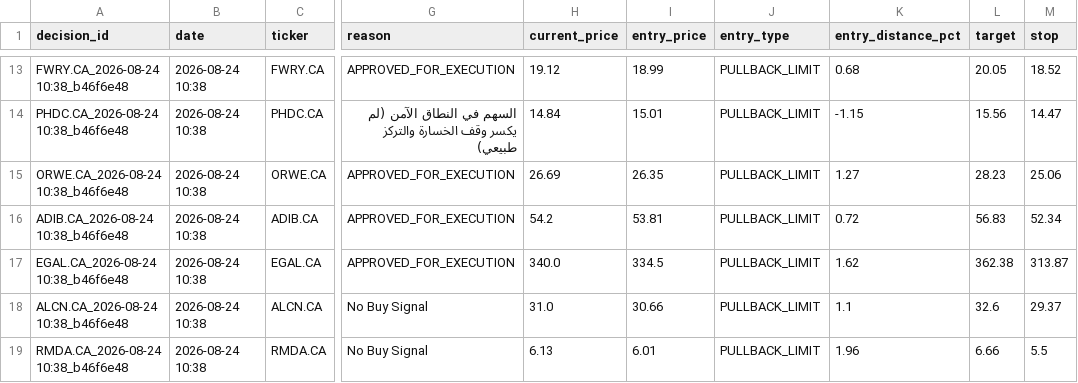
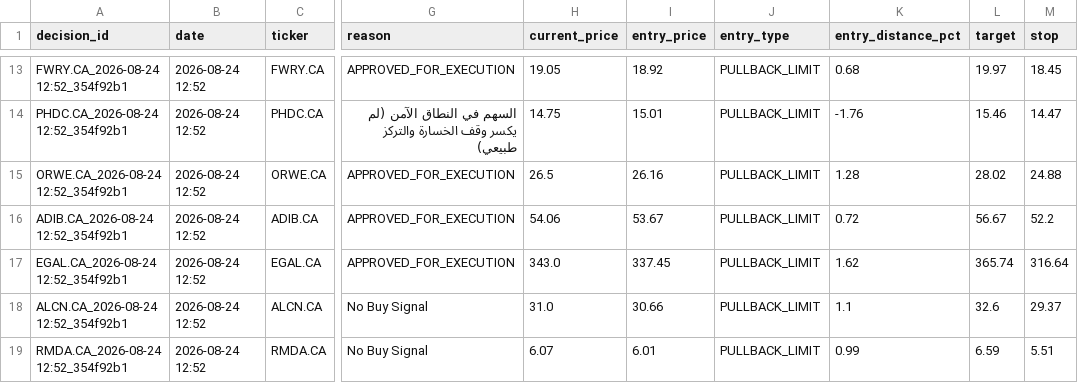
Before and after one commit to ghalimina/Gen-26-Financial-Manager-v3, a CSV file: gen_decision_log.csv, drawn as a sheet; only a part is shown, gaps mark what is left out; the diff covers the shown part only; the diff names each change by its address in the sheet, - before the commit and + after, or states it on an @@ line.

```diff
--- a/gen_decision_log.csv
+++ b/gen_decision_log.csv
-A13 (decision_id): FWRY.CA_2026-08-24 10:38_b46f6e48
+A13 (decision_id): FWRY.CA_2026-08-24 12:52_354f92b1
-B13:B19 (date): 2026-08-24 10:38
+B13:B19 (date): 2026-08-24 12:52
-H13 (current_price): 19.12
+H13 (current_price): 19.05
-I13 (entry_price): 18.99
+I13 (entry_price): 18.92
-L13 (target): 20.05
+L13 (target): 19.97
-M13 (stop): 18.52
+M13 (stop): 18.45
-A14 (decision_id): PHDC.CA_2026-08-24 10:38_b46f6e48
+A14 (decision_id): PHDC.CA_2026-08-24 12:52_354f92b1
-H14 (current_price): 14.84
+H14 (current_price): 14.75
-K14 (entry_distance_pct): -1.15
+K14 (entry_distance_pct): -1.76
-L14 (target): 15.56
+L14 (target): 15.46
-A15 (decision_id): ORWE.CA_2026-08-24 10:38_b46f6e48
+A15 (decision_id): ORWE.CA_2026-08-24 12:52_354f92b1
-H15 (current_price): 26.69
+H15 (current_price): 26.5
-I15 (entry_price): 26.35
+I15 (entry_price): 26.16
-K15 (entry_distance_pct): 1.27
+K15 (entry_distance_pct): 1.28
-L15 (target): 28.23
+L15 (target): 28.02
-M15 (stop): 25.06
+M15 (stop): 24.88
-A16 (decision_id): ADIB.CA_2026-08-24 10:38_b46f6e48
+A16 (decision_id): ADIB.CA_2026-08-24 12:52_354f92b1
-H16 (current_price): 54.2
+H16 (current_price): 54.06
-I16 (entry_price): 53.81
+I16 (entry_price): 53.67
-L16 (target): 56.83
+L16 (target): 56.67
-M16 (stop): 52.34
+M16 (stop): 52.2
-A17 (decision_id): EGAL.CA_2026-08-24 10:38_b46f6e48
+A17 (decision_id): EGAL.CA_2026-08-24 12:52_354f92b1
-H17 (current_price): 340.0
+H17 (current_price): 343.0
-I17 (entry_price): 334.5
+I17 (entry_price): 337.45
-L17 (target): 362.38
+L17 (target): 365.74
-M17 (stop): 313.87
+M17 (stop): 316.64
-A18 (decision_id): ALCN.CA_2026-08-24 10:38_b46f6e48
+A18 (decision_id): ALCN.CA_2026-08-24 12:52_354f92b1
-A19 (decision_id): RMDA.CA_2026-08-24 10:38_b46f6e48
+A19 (decision_id): RMDA.CA_2026-08-24 12:52_354f92b1
-H19 (current_price): 6.13
+H19 (current_price): 6.07
-K19 (entry_distance_pct): 1.96
+K19 (entry_distance_pct): 0.99
-L19 (target): 6.66
+L19 (target): 6.59
-M19 (stop): 5.5
+M19 (stop): 5.51
```
Also changed, not shown: 1 added row, 1 removed row and 115 edited cells elsewhere in this file, gen_daily_ranking.csv, gen_portfolio_state.csv, 24 other files.
